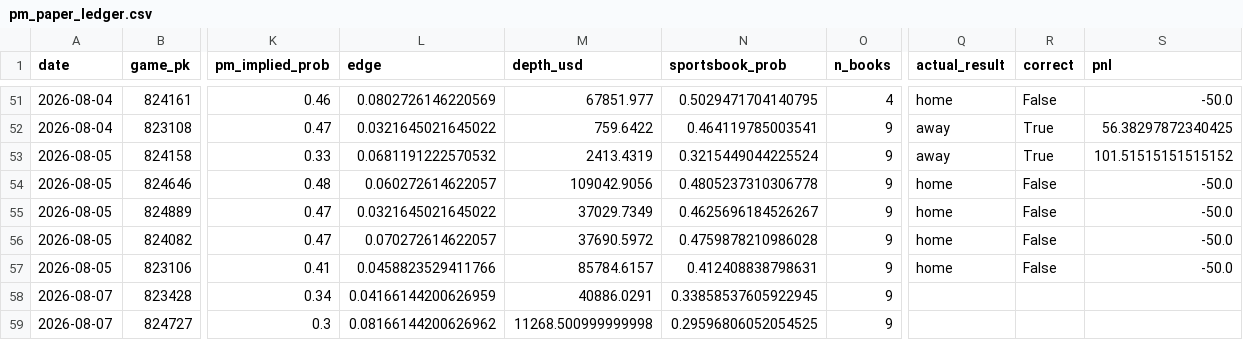
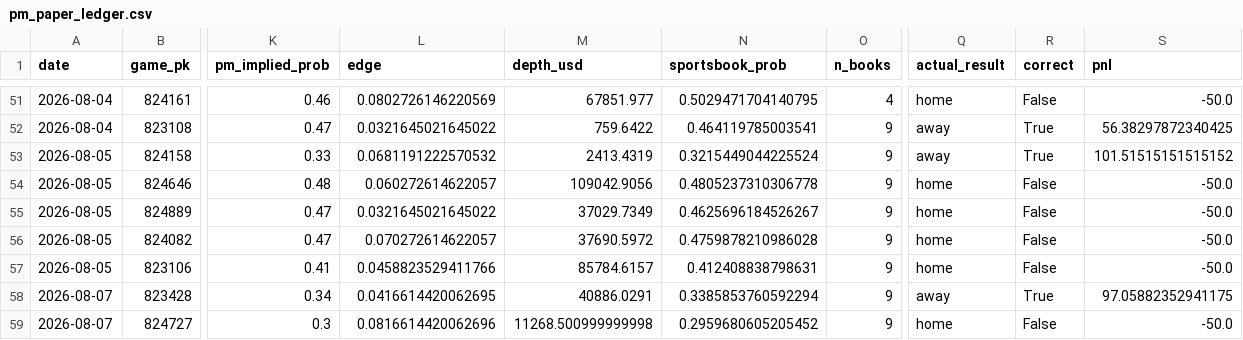
Before and after one commit to jackgoad05-afk/mlb-k-props, a CSV file: output/pm_paper_ledger.csv, drawn as a sheet; only a part is shown, gaps mark what is left out; the diff names each change by its address in the sheet, - before the commit and + after, or states it on an @@ line.

```diff
--- a/output/pm_paper_ledger.csv
+++ b/output/pm_paper_ledger.csv
-L58 (edge): 0.04166144200626959
+L58 (edge): 0.0416614420062695
-N58 (sportsbook_prob): 0.33858537605922945
+N58 (sportsbook_prob): 0.3385853760592294
-Q58 (actual_result): (empty)
+Q58 (actual_result): away
-R58 (correct): (empty)
+R58 (correct): True
-S58 (pnl): (empty)
+S58 (pnl): 97.05882352941175
-L59 (edge): 0.08166144200626962
+L59 (edge): 0.0816614420062696
-N59 (sportsbook_prob): 0.29596806052054525
+N59 (sportsbook_prob): 0.2959680605205452
-Q59 (actual_result): (empty)
+Q59 (actual_result): home
-R59 (correct): (empty)
+R59 (correct): False
-S59 (pnl): (empty)
+S59 (pnl): -50.0
```
Also changed, not shown: data/raw/pitcher_gamelogs_2026.csv, output/ks_paper_ledger.csv, 1 other file.
